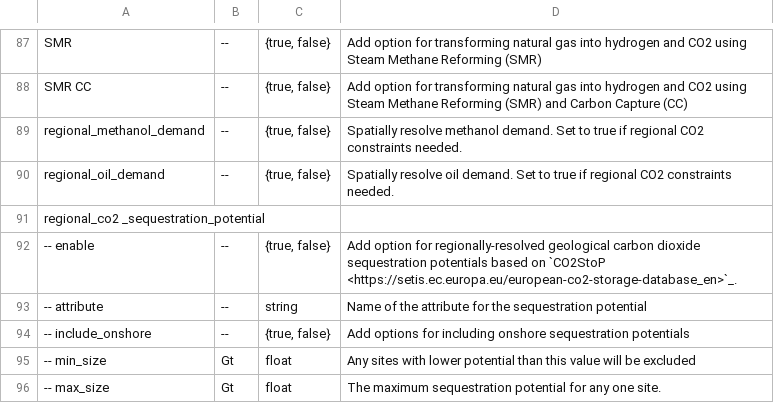
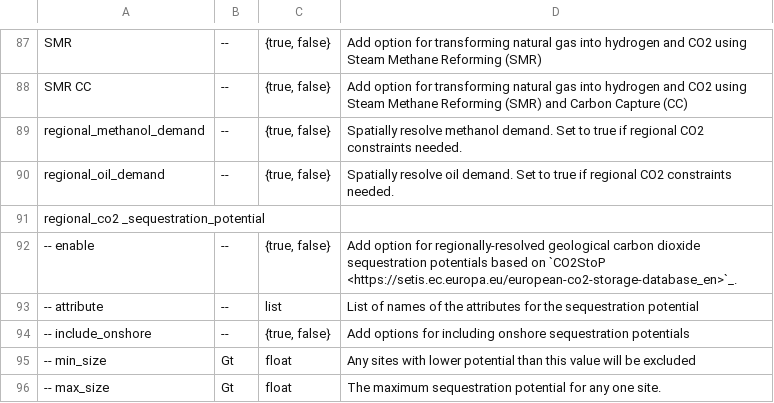
Before and after one commit to ayshaC/pypsa-eur, a CSV file: doc/configtables/sector.csv, drawn as a sheet; only a part is shown, gaps mark what is left out; the diff names each change by its address in the sheet, - before the commit and + after, or states it on an @@ line.

Commit message:
adjust configtables

```diff
--- a/doc/configtables/sector.csv
+++ b/doc/configtables/sector.csv
-C93: string
+C93: list
-D93: Name of the attribute for the…
+D93: List of names of the attributes for the…
```
